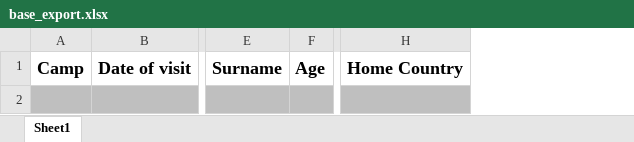
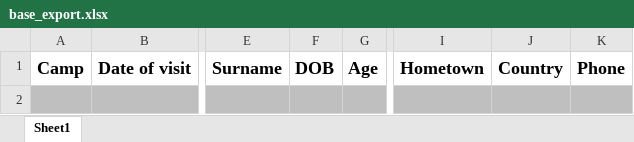
Before and after one commit to robustsolution/healthcare-react-native-backend, an Excel workbook: app/data/base_export.xlsx, sheet Sheet1, drawn as a sheet; only a part is shown, gaps mark what is left out; values as stored, in another font and other column widths than the file's, no borders; charts and pictures not drawn; removed rows and columns are numbered as before the commit, all else as after; the diff names each change by its address in the sheet, - before the commit and + after, or states it on an @@ line.

Commit message:
add patient columns

```diff
--- a/app/data/base_export.xlsx (sheet Sheet1)
+++ b/app/data/base_export.xlsx (sheet Sheet1)
+column F, row 1: DOB
-column H, row 1: Home Country
+column I, row 1: Hometown
+column J, row 1: Country
+column K, row 1: Phone
```
Also changed, not shown: 3 other files.
